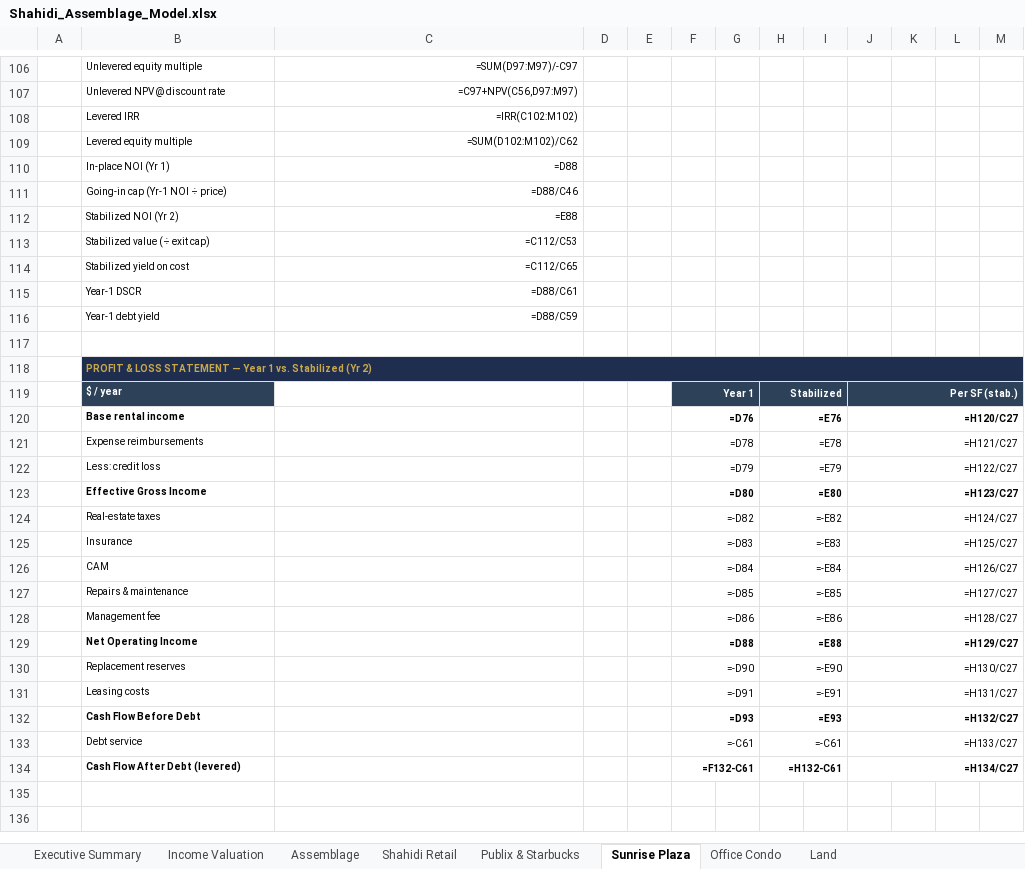
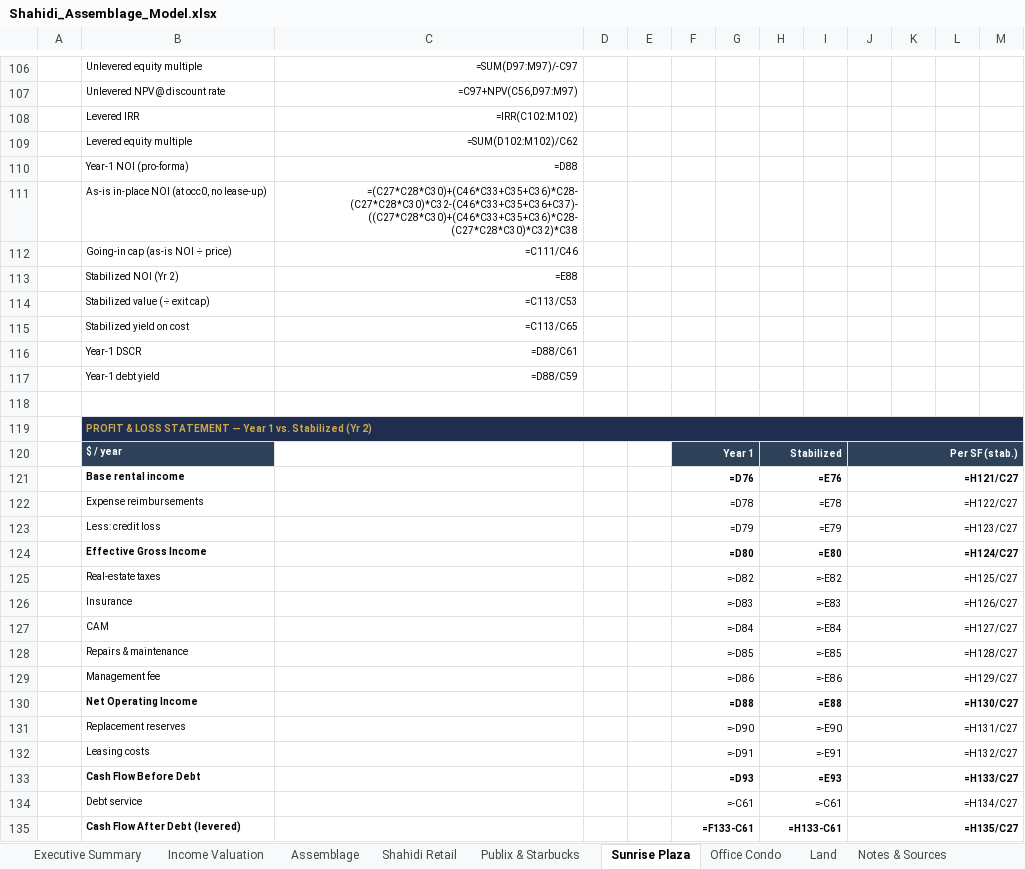
Before and after one commit to aidanesimire-ops/Aida-respository, an Excel workbook: Shahidi_Assemblage_Model.xlsx, sheet Sunrise Plaza, drawn as a sheet; only a part is shown, gaps mark what is left out; values as stored, in another font and other column widths than the file's, no borders; formulas without a stored value are shown as written; removed rows and columns are numbered as before the commit, all else as after; the diff names each change by its address in the sheet, - before the commit and + after, or states it on an @@ line.

```diff
--- a/Shahidi_Assemblage_Model.xlsx (sheet Sunrise Plaza)
+++ b/Shahidi_Assemblage_Model.xlsx (sheet Sunrise Plaza)
+sheet tab: Notes & Sources
-B110: In-place NOI (Yr 1)
+B110: Year-1 NOI (pro-forma)
-row 111:  | Going-in cap (Yr-1 NOI ÷ price) | =D88/C46
+row 111:  | As-is in-place NOI (at occ0, no lease-up) | =(C27*C28*C30)+(C46*C33+C35+C36)*C28-(C27*C28*C30)*C32-(C46*C33+C35+C36+C37)-((C27*C28*C30)+(C46*C33+C35+C36)*C28-(C27*C28*C30)*C32)*C38
+row 112:  | Going-in cap (as-is NOI ÷ price) | =C111/C46
-C114: =C112/C53
+C114: =C113/C53
-C115: =C112/C65
+C115: =C113/C65
-J121: =H120/C27
+J121: =H121/C27
-J122: =H121/C27
+J122: =H122/C27
-J123: =H122/C27
+J123: =H123/C27
-J124: =H123/C27
+J124: =H124/C27
-J125: =H124/C27
+J125: =H125/C27
-J126: =H125/C27
+J126: =H126/C27
-J127: =H126/C27
+J127: =H127/C27
-J128: =H127/C27
+J128: =H128/C27
-J129: =H128/C27
+J129: =H129/C27
-J130: =H129/C27
+J130: =H130/C27
-J131: =H130/C27
+J131: =H131/C27
-J132: =H131/C27
+J132: =H132/C27
-J133: =H132/C27
+J133: =H133/C27
-J134: =H133/C27
+J134: =H134/C27
-F135: =F132-C61
+F135: =F133-C61
-H135: =H132-C61
+H135: =H133-C61
-J135: =H134/C27
+J135: =H135/C27
```
Also changed, not shown: sheet Income Valuation, sheet Office Condo, sheet Publix & Starbucks, sheet Assemblage, sheet Executive Summary, 7 other files.
